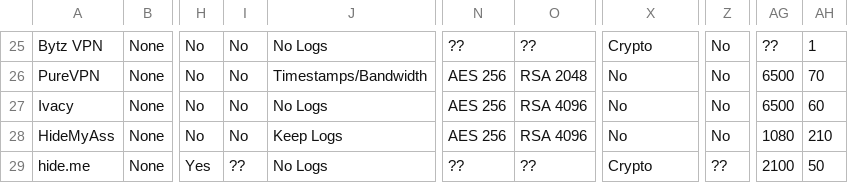
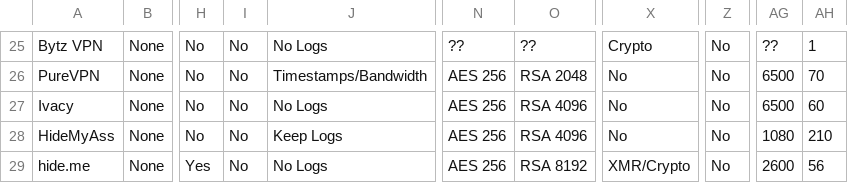
Before and after one commit to techlore/website, a CSV file: assets/vpn/VPNchart.csv, drawn as a sheet; only a part is shown, gaps mark what is left out; the diff names each change by its address in the sheet, - before the commit and + after, or states it on an @@ line.

Commit message:
Update VPNchart.csv

```diff
--- a/assets/vpn/VPNchart.csv
+++ b/assets/vpn/VPNchart.csv
-I29: ??
+I29: No
-N29: ??
+N29: AES 256
-O29: ??
+O29: RSA 8192
-X29: Crypto
+X29: XMR/Crypto
-Z29: ??
+Z29: No
-AG29: 2100
+AG29: 2600
-AH29: 50
+AH29: 56
```
